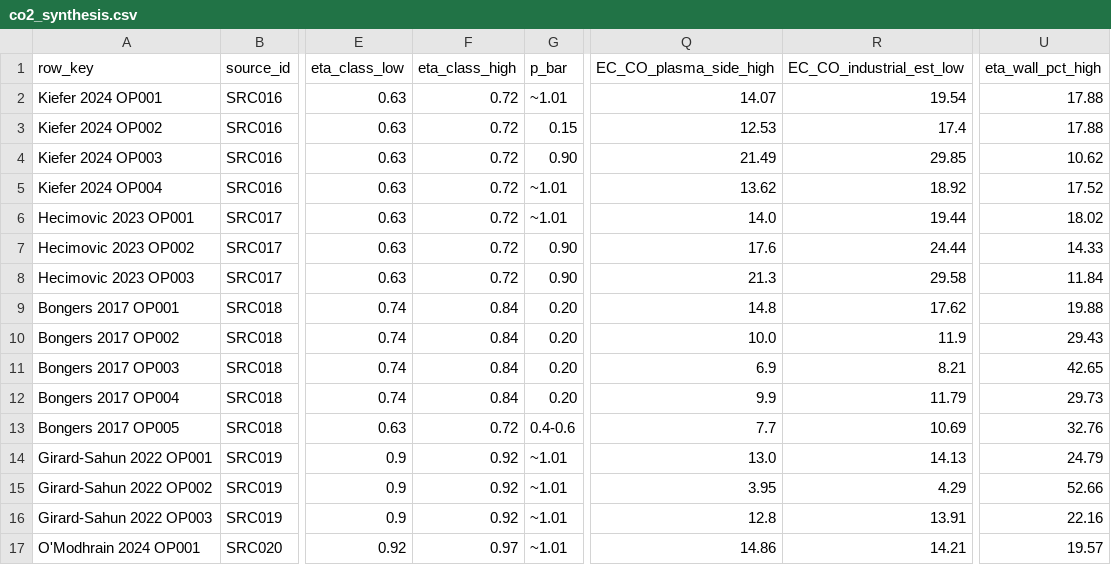
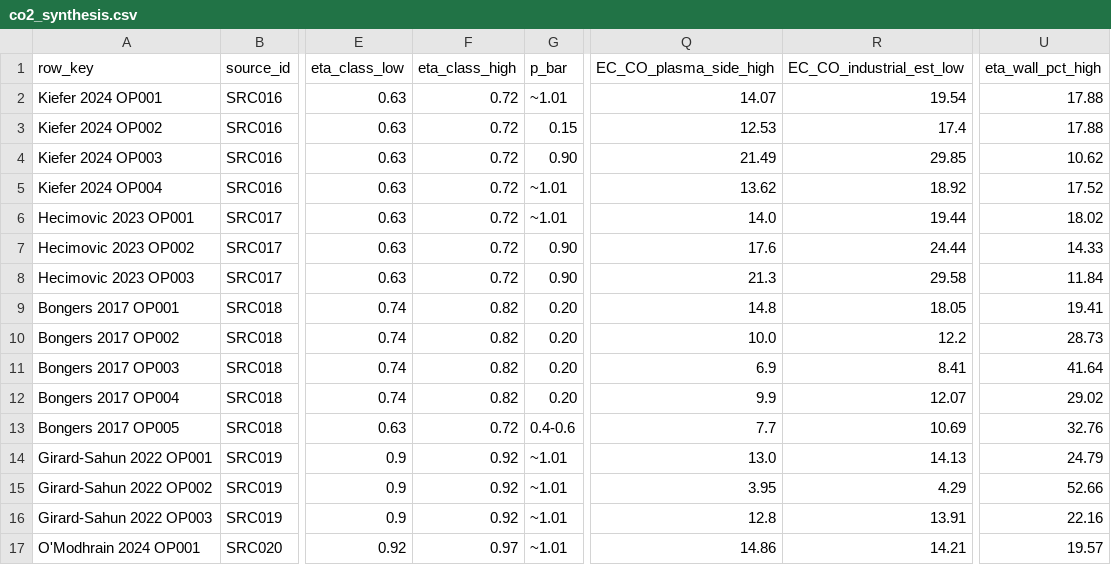
Before and after one commit to bulfinb/plasma-power-supply-constraints, a CSV file: literature_co2_splitting/0_synthesis/co2_synthesis.csv, drawn as a sheet; only a part is shown, gaps mark what is left out; the diff names each change by its address in the sheet, - before the commit and + after, or states it on an @@ line.

```diff
--- a/literature_co2_splitting/0_synthesis/co2_synthesis.csv
+++ b/literature_co2_splitting/0_synthesis/co2_synthesis.csv
-F9:F12 (eta_class_high): 0.84
+F9:F12 (eta_class_high): 0.82
-R9 (EC_CO_industrial_est_low): 17.62
+R9 (EC_CO_industrial_est_low): 18.05
-U9 (eta_wall_pct_high): 19.88
+U9 (eta_wall_pct_high): 19.41
-R10 (EC_CO_industrial_est_low): 11.9
+R10 (EC_CO_industrial_est_low): 12.2
-U10 (eta_wall_pct_high): 29.43
+U10 (eta_wall_pct_high): 28.73
-R11 (EC_CO_industrial_est_low): 8.21
+R11 (EC_CO_industrial_est_low): 8.41
-U11 (eta_wall_pct_high): 42.65
+U11 (eta_wall_pct_high): 41.64
-R12 (EC_CO_industrial_est_low): 11.79
+R12 (EC_CO_industrial_est_low): 12.07
-U12 (eta_wall_pct_high): 29.73
+U12 (eta_wall_pct_high): 29.02
```
Also changed, not shown: literature_reforming/0_synthesis/reforming_synthesis.csv, power_systems/figures/scaleup_wall_basis.csv, 32 other files.
